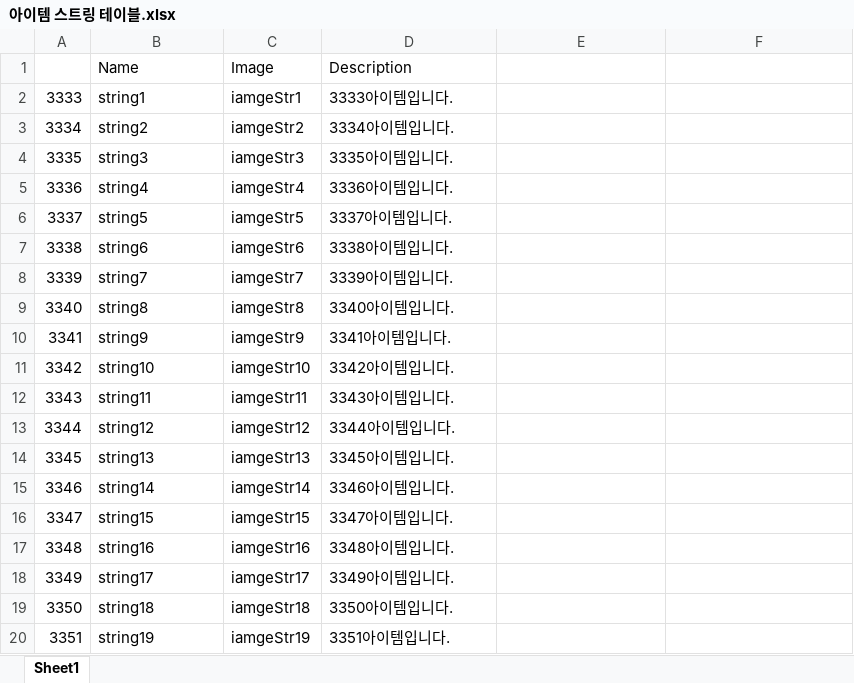
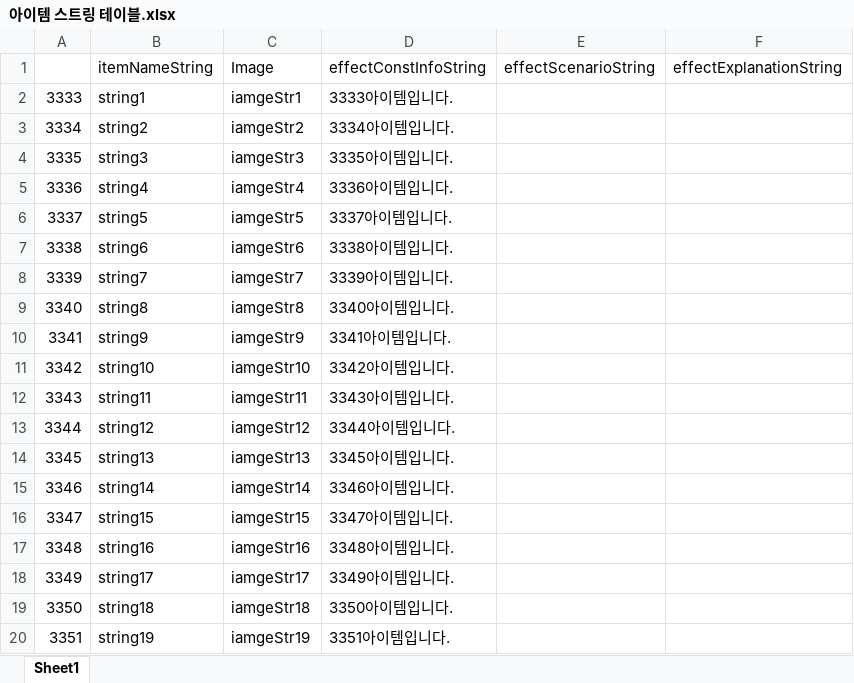
Before and after one commit to FChaGD/ProjectUnreal, an Excel workbook: 기획/테이블/아이템/아이템 스트링 테이블.xlsx, sheet Sheet1, drawn as a sheet; values as stored, in another font and other column widths than the file's, no borders; removed rows and columns are numbered as before the commit, all else as after; the diff names each change by its address in the sheet, - before the commit and + after, or states it on an @@ line.

```diff
--- a/기획/테이블/아이템/아이템 스트링 테이블.xlsx (sheet Sheet1)
+++ b/기획/테이블/아이템/아이템 스트링 테이블.xlsx (sheet Sheet1)
-row 1:  | Name | Image | Description
+row 1:  | itemNameString | Image | effectConstInfoString | effectScenarioString | effectExplanationString
```
Also changed, not shown: 56 other files.
